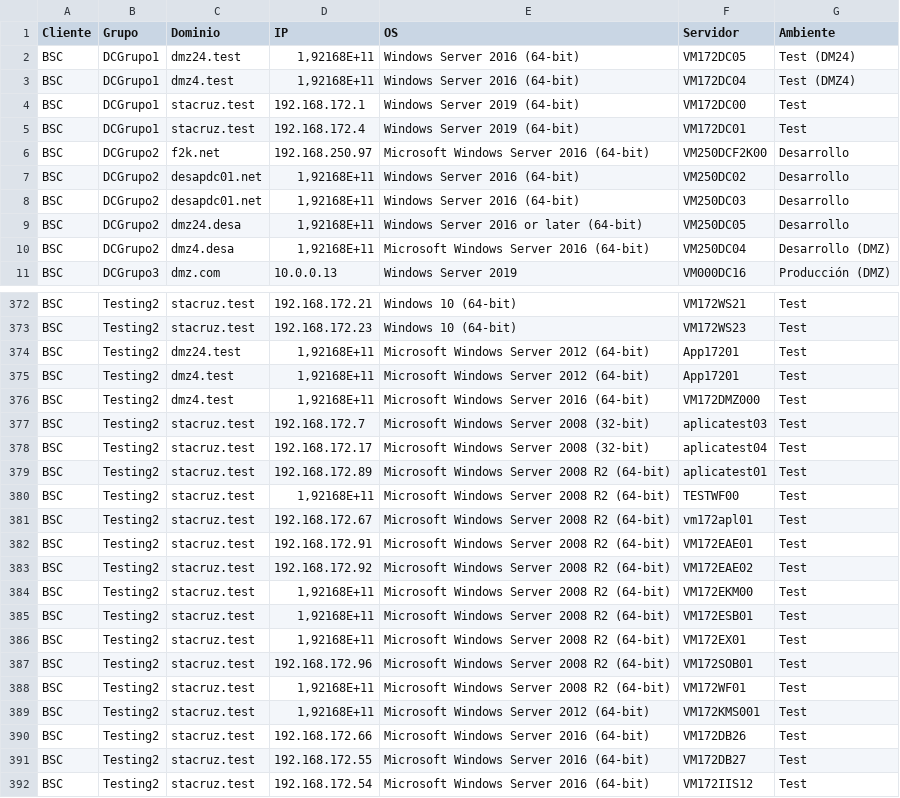
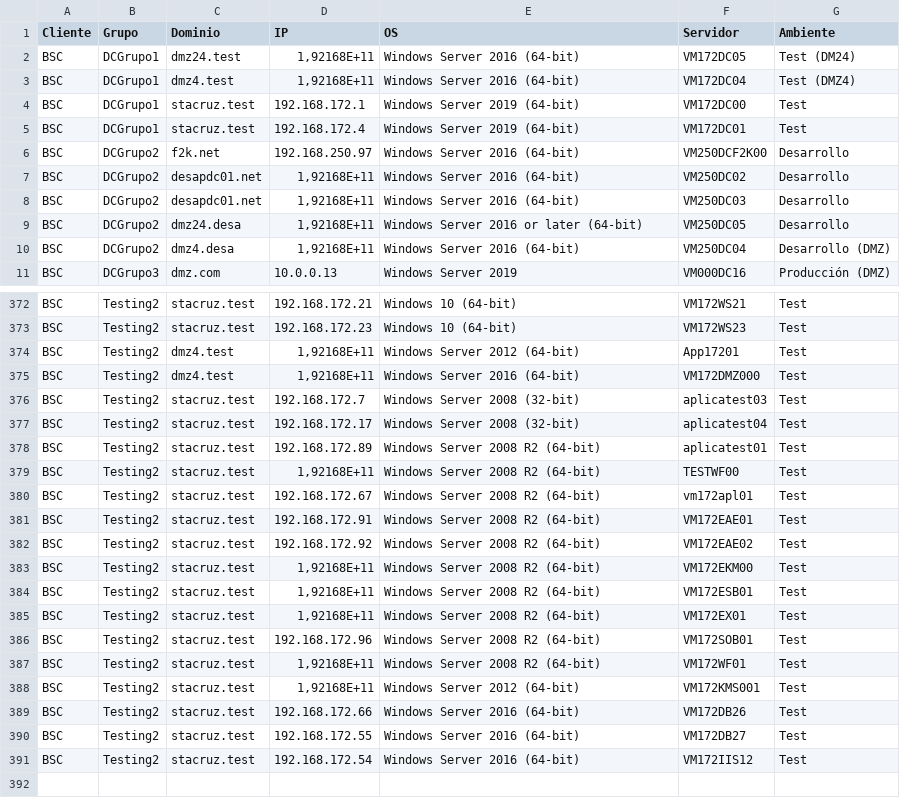
Before and after one commit to NicolasFrance01/patching, a CSV file: dashboard/public/Listado de servidores GP 3(BSC).csv (was dashboard/public/Listado de servidores GP 1(BSC).csv), drawn as a sheet; only a part is shown, gaps mark what is left out; the diff covers the shown part only.

```diff
--- a/dashboard/public/Listado de servidores GP 1(BSC).csv
+++ b/dashboard/public/Listado de servidores GP 3(BSC).csv
@@ -5,3 +5,3 @@ BSC;DCGrupo1;stacruz.test;192.168.172.1;Windows Server 2019 (64-bit);VM172DC00;T
 BSC;DCGrupo1;stacruz.test;192.168.172.4;Windows Server 2019 (64-bit);VM172DC01;Test
-BSC;DCGrupo2;f2k.net;192.168.250.97;Microsoft Windows Server 2016 (64-bit);VM250DCF2K00;Desarrollo
+BSC;DCGrupo2;f2k.net;192.168.250.97;Windows Server 2016 (64-bit);VM250DCF2K00;Desarrollo
 BSC;DCGrupo2;desapdc01.net;1,92168E+11;Windows Server 2016 (64-bit);VM250DC02;Desarrollo
@@ -9,3 +9,3 @@ BSC;DCGrupo2;desapdc01.net;1,92168E+11;Windows Server 2016 (64-bit);VM250DC03;De
 BSC;DCGrupo2;dmz24.desa;1,92168E+11;Windows Server 2016 or later (64-bit);VM250DC05;Desarrollo
-BSC;DCGrupo2;dmz4.desa;1,92168E+11;Microsoft Windows Server 2016 (64-bit);VM250DC04;Desarrollo (DMZ)
+BSC;DCGrupo2;dmz4.desa;1,92168E+11;Windows Server 2016 (64-bit);VM250DC04;Desarrollo (DMZ)
 BSC;DCGrupo3;dmz.com;10.0.0.13;Windows Server 2019;VM000DC16;Producción (DMZ)
@@ -373,20 +373,19 @@ BSC;Testing2;stacruz.test;192.168.172.21;Windows 10 (64-bit);VM172WS21;Test
 BSC;Testing2;stacruz.test;192.168.172.23;Windows 10 (64-bit);VM172WS23;Test
-BSC;Testing2;dmz24.test;1,92168E+11;Microsoft Windows Server 2012 (64-bit);App17201;Test
-BSC;Testing2;dmz4.test;1,92168E+11;Microsoft Windows Server 2012 (64-bit);App17201;Test
-BSC;Testing2;dmz4.test;1,92168E+11;Microsoft Windows Server 2016 (64-bit);VM172DMZ000;Test
-BSC;Testing2;stacruz.test;192.168.172.7;Microsoft Windows Server 2008 (32-bit);aplicatest03;Test
-BSC;Testing2;stacruz.test;192.168.172.17;Microsoft Windows Server 2008 (32-bit);aplicatest04;Test
-BSC;Testing2;stacruz.test;192.168.172.89;Microsoft Windows Server 2008 R2 (64-bit);aplicatest01;Test
-BSC;Testing2;stacruz.test;1,92168E+11;Microsoft Windows Server 2008 R2 (64-bit);TESTWF00;Test
-BSC;Testing2;stacruz.test;192.168.172.67;Microsoft Windows Server 2008 R2 (64-bit);vm172apl01;Test
-BSC;Testing2;stacruz.test;192.168.172.91;Microsoft Windows Server 2008 R2 (64-bit);VM172EAE01;Test
-BSC;Testing2;stacruz.test;192.168.172.92;Microsoft Windows Server 2008 R2 (64-bit);VM172EAE02;Test
-BSC;Testing2;stacruz.test;1,92168E+11;Microsoft Windows Server 2008 R2 (64-bit);VM172EKM00;Test
-BSC;Testing2;stacruz.test;1,92168E+11;Microsoft Windows Server 2008 R2 (64-bit);VM172ESB01;Test
-BSC;Testing2;stacruz.test;1,92168E+11;Microsoft Windows Server 2008 R2 (64-bit);VM172EX01;Test
-BSC;Testing2;stacruz.test;192.168.172.96;Microsoft Windows Server 2008 R2 (64-bit);VM172SOB01;Test
-BSC;Testing2;stacruz.test;1,92168E+11;Microsoft Windows Server 2008 R2 (64-bit);VM172WF01;Test
-BSC;Testing2;stacruz.test;1,92168E+11;Microsoft Windows Server 2012 (64-bit);VM172KMS001;Test
-BSC;Testing2;stacruz.test;192.168.172.66;Microsoft Windows Server 2016 (64-bit);VM172DB26;Test
-BSC;Testing2;stacruz.test;192.168.172.55;Microsoft Windows Server 2016 (64-bit);VM172DB27;Test
-BSC;Testing2;stacruz.test;192.168.172.54;Microsoft Windows Server 2016 (64-bit);VM172IIS12;Test
+BSC;Testing2;dmz4.test;1,92168E+11;Windows Server 2012 (64-bit);App17201;Test
+BSC;Testing2;dmz4.test;1,92168E+11;Windows Server 2016 (64-bit);VM172DMZ000;Test
+BSC;Testing2;stacruz.test;192.168.172.7;Windows Server 2008 (32-bit);aplicatest03;Test
+BSC;Testing2;stacruz.test;192.168.172.17;Windows Server 2008 (32-bit);aplicatest04;Test
+BSC;Testing2;stacruz.test;192.168.172.89;Windows Server 2008 R2 (64-bit);aplicatest01;Test
+BSC;Testing2;stacruz.test;1,92168E+11;Windows Server 2008 R2 (64-bit);TESTWF00;Test
+BSC;Testing2;stacruz.test;192.168.172.67;Windows Server 2008 R2 (64-bit);vm172apl01;Test
+BSC;Testing2;stacruz.test;192.168.172.91;Windows Server 2008 R2 (64-bit);VM172EAE01;Test
+BSC;Testing2;stacruz.test;192.168.172.92;Windows Server 2008 R2 (64-bit);VM172EAE02;Test
+BSC;Testing2;stacruz.test;1,92168E+11;Windows Server 2008 R2 (64-bit);VM172EKM00;Test
+BSC;Testing2;stacruz.test;1,92168E+11;Windows Server 2008 R2 (64-bit);VM172ESB01;Test
+BSC;Testing2;stacruz.test;1,92168E+11;Windows Server 2008 R2 (64-bit);VM172EX01;Test
+BSC;Testing2;stacruz.test;192.168.172.96;Windows Server 2008 R2 (64-bit);VM172SOB01;Test
+BSC;Testing2;stacruz.test;1,92168E+11;Windows Server 2008 R2 (64-bit);VM172WF01;Test
+BSC;Testing2;stacruz.test;1,92168E+11;Windows Server 2012 (64-bit);VM172KMS001;Test
+BSC;Testing2;stacruz.test;192.168.172.66;Windows Server 2016 (64-bit);VM172DB26;Test
+BSC;Testing2;stacruz.test;192.168.172.55;Windows Server 2016 (64-bit);VM172DB27;Test
+BSC;Testing2;stacruz.test;192.168.172.54;Windows Server 2016 (64-bit);VM172IIS12;Test
```
Also changed, not shown: 98 edited cells elsewhere in this file, dashboard/public/Listado de servidores GP 3(CORP).csv, dashboard/public/Listado de servidores GP 3(NBSF).csv, 9 other files.
